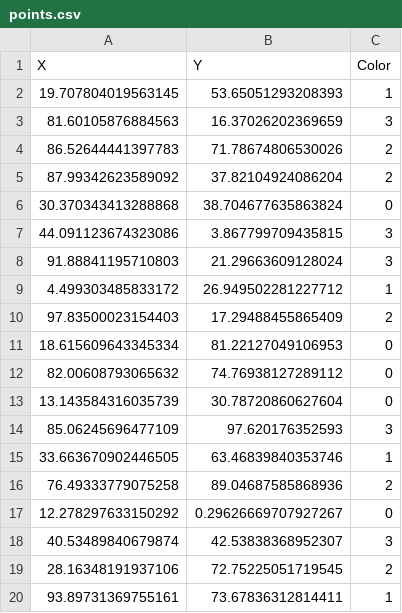
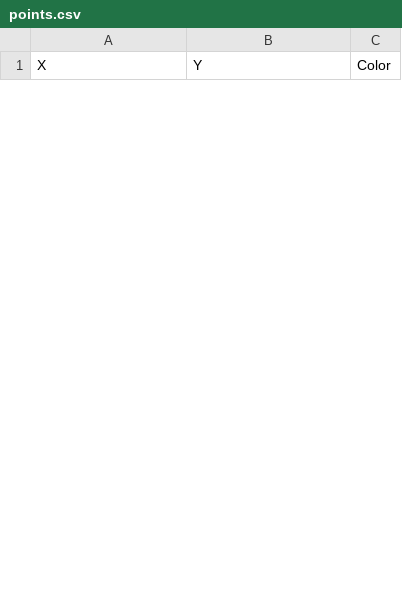
Before and after one commit to ProjectDoodle/KNN-Visualizer, a CSV file: points.csv, drawn as a sheet; only a part is shown; the diff covers the shown part only.

```diff
--- a/points.csv
+++ b/points.csv
@@ -1,20 +1 @@
 X,Y,Color
-19.707804019563145,53.65051293208393,1
-81.60105876884563,16.37026202369659,3
-86.52644441397783,71.78674806530026,2
-87.99342623589092,37.82104924086204,2
-30.370343413288868,38.704677635863824,0
-44.091123674323086,3.867799709435815,3
-91.88841195710803,21.29663609128024,3
-4.499303485833172,26.949502281227712,1
-97.83500023154403,17.29488455865409,2
-18.615609643345334,81.22127049106953,0
-82.00608793065632,74.76938127289112,0
-13.143584316035739,30.78720860627604,0
-85.06245696477109,97.620176352593,3
-33.663670902446505,63.46839840353746,1
-76.49333779075258,89.04687585868936,2
-12.278297633150292,0.29626669707927267,0
-40.53489840679874,42.53838368952307,3
-28.16348191937106,72.75225051719545,2
-93.89731369755161,73.67836312814411,1
```
Also changed, not shown: 20 added rows and 21 removed rows elsewhere in this file, 2 other files.
